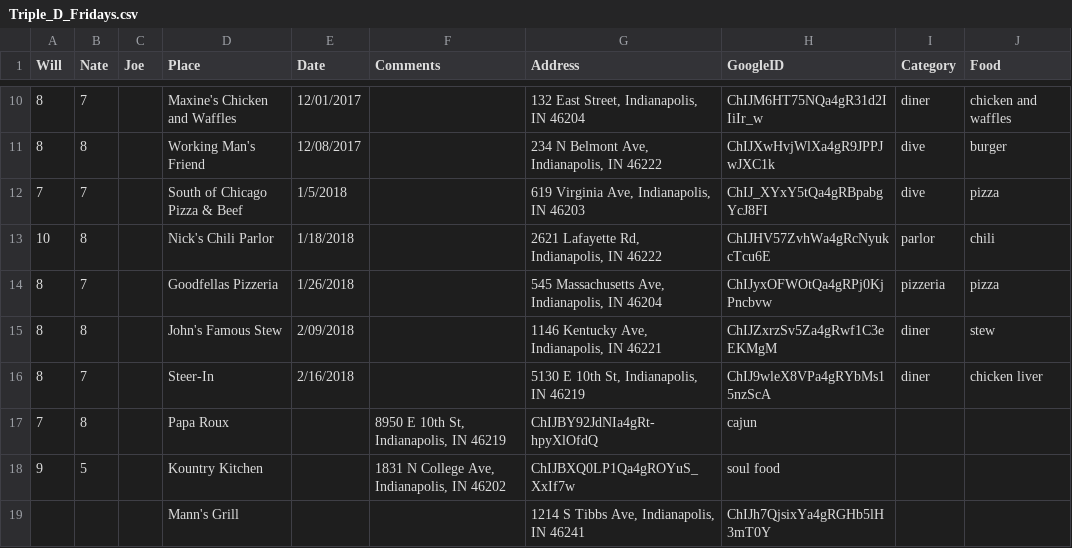
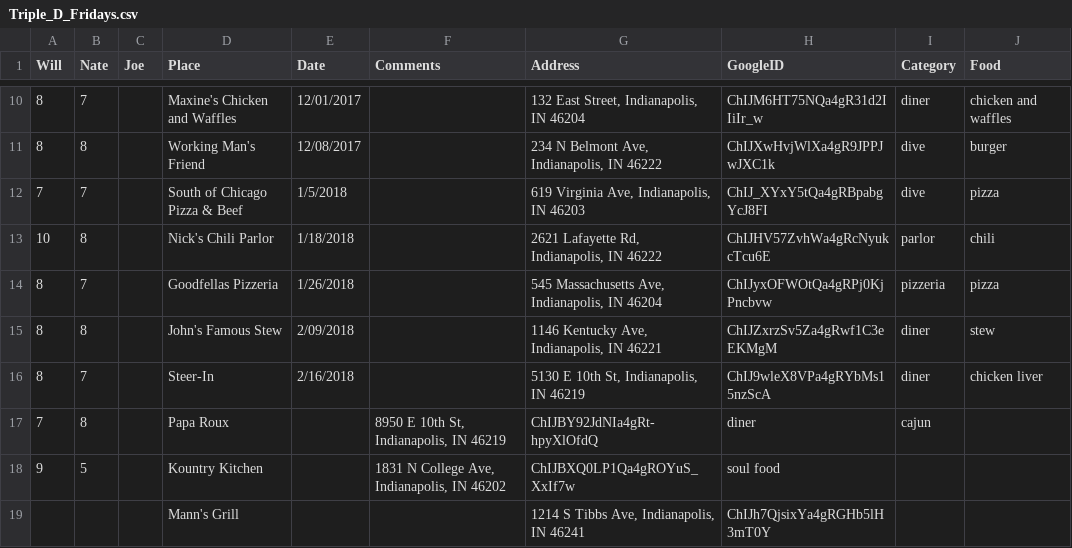
Before and after one commit to NateByers/Triple_D_Fridays, a CSV file: data/Triple_D_Fridays.csv, drawn as a sheet; only a part is shown, gaps mark what is left out.

Commit message:
Update Triple_D_Fridays.csv

```diff
--- a/data/Triple_D_Fridays.csv
+++ b/data/Triple_D_Fridays.csv
@@ -16,3 +16,3 @@ Will,Nate,Joe,Place,Date,Comments,Address,GoogleID,Category,Food
 8,7,,Steer-In,2/16/2018,,"5130 E 10th St, Indianapolis, IN 46219",ChIJ9wleX8VPa4gRYbMs15nzScA,diner,chicken liver
-7,8,,Papa Roux,,"8950 E 10th St, Indianapolis, IN 46219",ChIJBY92JdNIa4gRt-hpyXlOfdQ,cajun
+7,8,,Papa Roux,,"8950 E 10th St, Indianapolis, IN 46219",ChIJBY92JdNIa4gRt-hpyXlOfdQ,diner,cajun
 9,5,,Kountry Kitchen,,"1831 N College Ave, Indianapolis, IN 46202",ChIJBXQ0LP1Qa4gROYuS_XxIf7w,soul food
```
